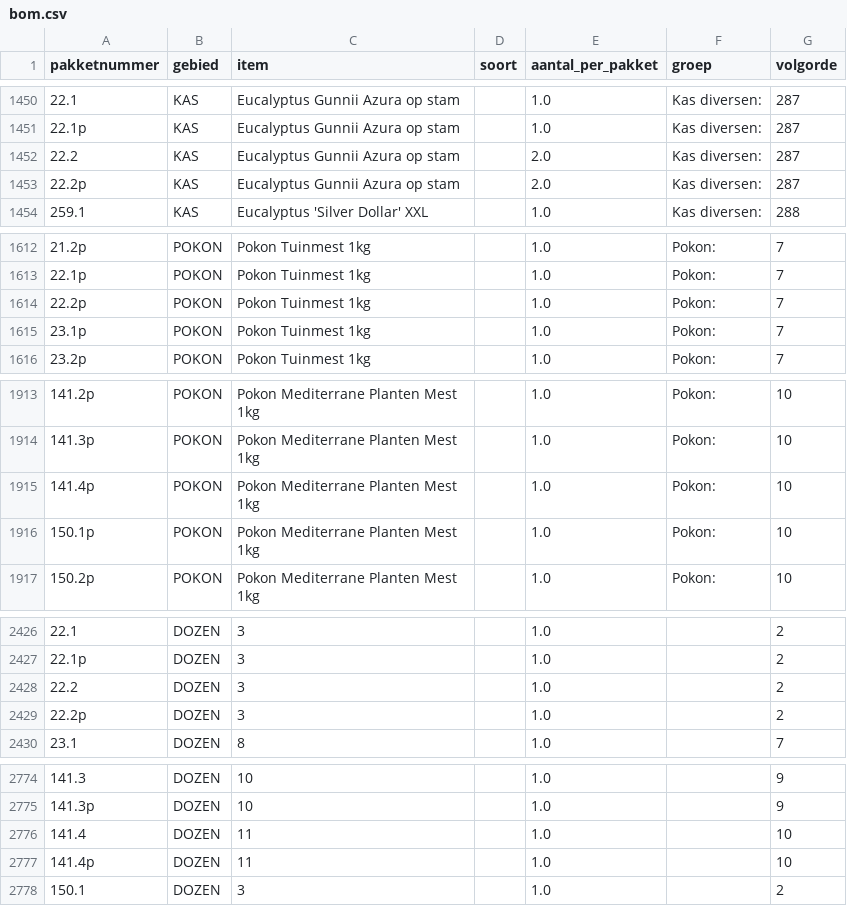
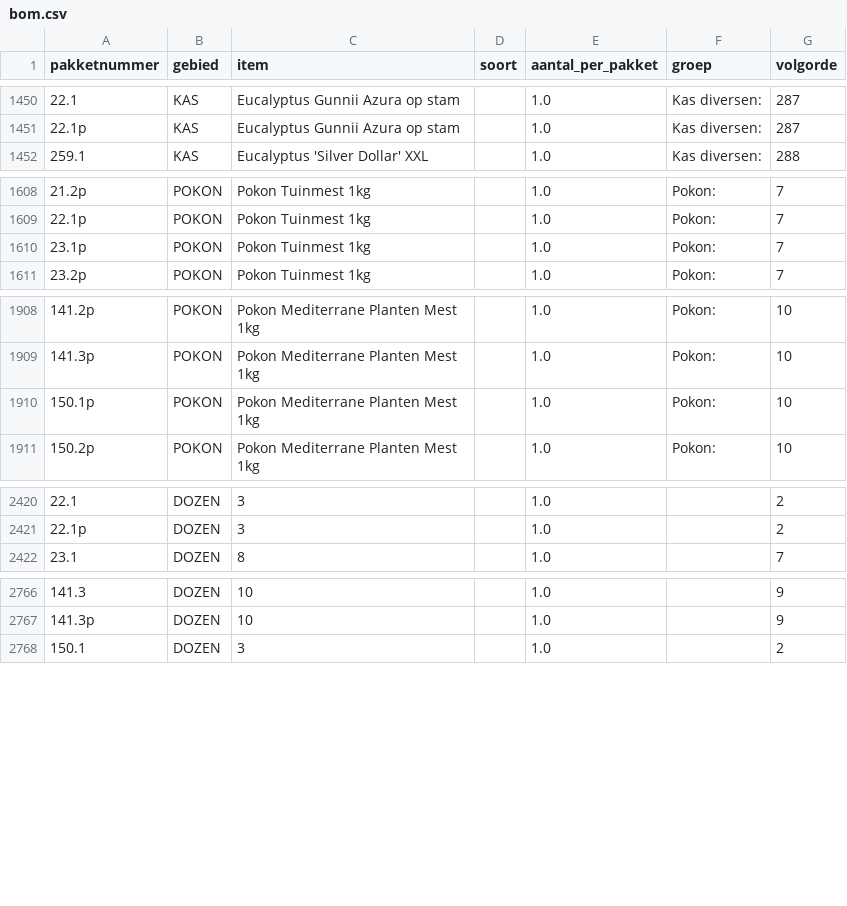
Before and after one commit to basheijnen/Picklist, a CSV file: bom.csv, drawn as a sheet; only a part is shown, gaps mark what is left out; removed rows and columns are numbered as before the commit, all else as after; the diff covers the shown part only; the diff names each change by its address in the sheet, - before the commit and + after, or states it on an @@ line.

```diff
--- a/bom.csv
+++ b/bom.csv
-row 1452: 22.2 | KAS | Eucalyptus Gunnii Azura op stam |  | 2.0 | Kas diversen: | 287
-row 1453: 22.2p | KAS | Eucalyptus Gunnii Azura op stam |  | 2.0 | Kas diversen: | 287
-row 1614: 22.2p | POKON | Pokon Tuinmest 1kg |  | 1.0 | Pokon: | 7
-row 1915: 141.4p | POKON | Pokon Mediterrane Planten Mest 1kg |  | 1.0 | Pokon: | 10
-row 2428: 22.2 | DOZEN | 3 |  | 1.0 |  | 2
-row 2429: 22.2p | DOZEN | 3 |  | 1.0 |  | 2
-row 2776: 141.4 | DOZEN | 11 |  | 1.0 |  | 10
-row 2777: 141.4p | DOZEN | 11 |  | 1.0 |  | 10
```
Also changed, not shown: 10 added rows, 2 removed rows and 8 edited cells elsewhere in this file, package_info.csv.
